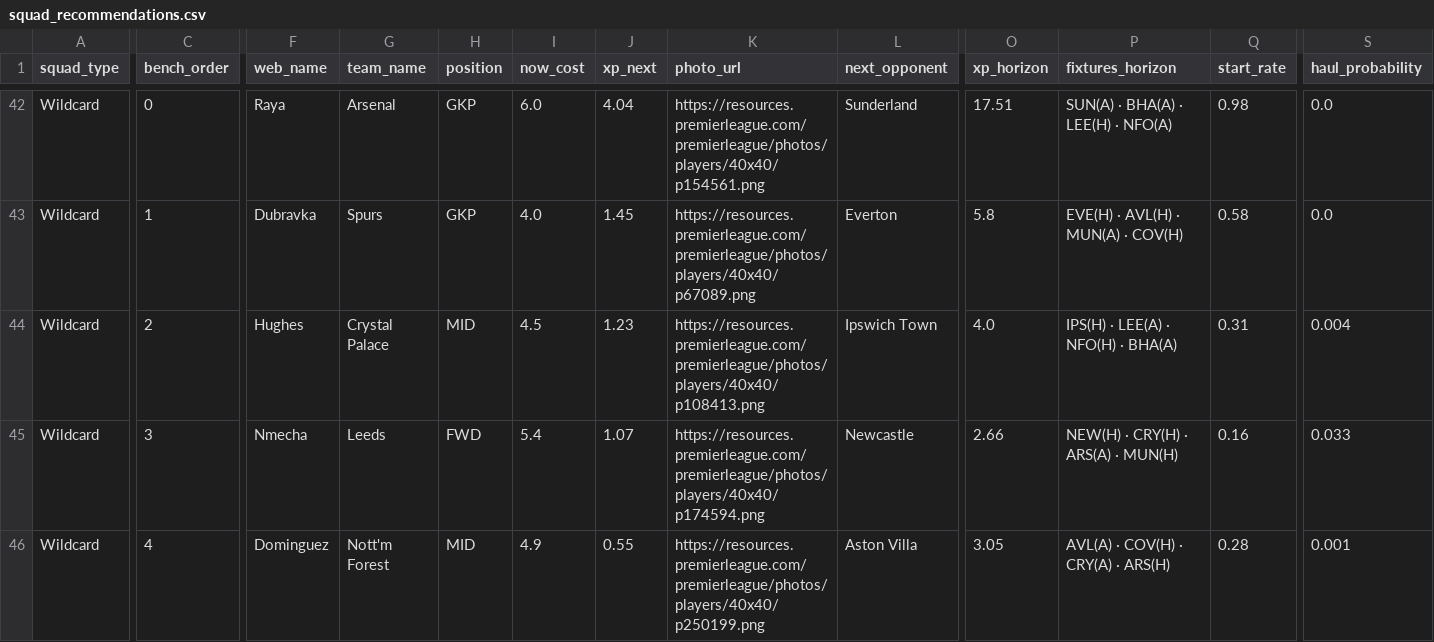
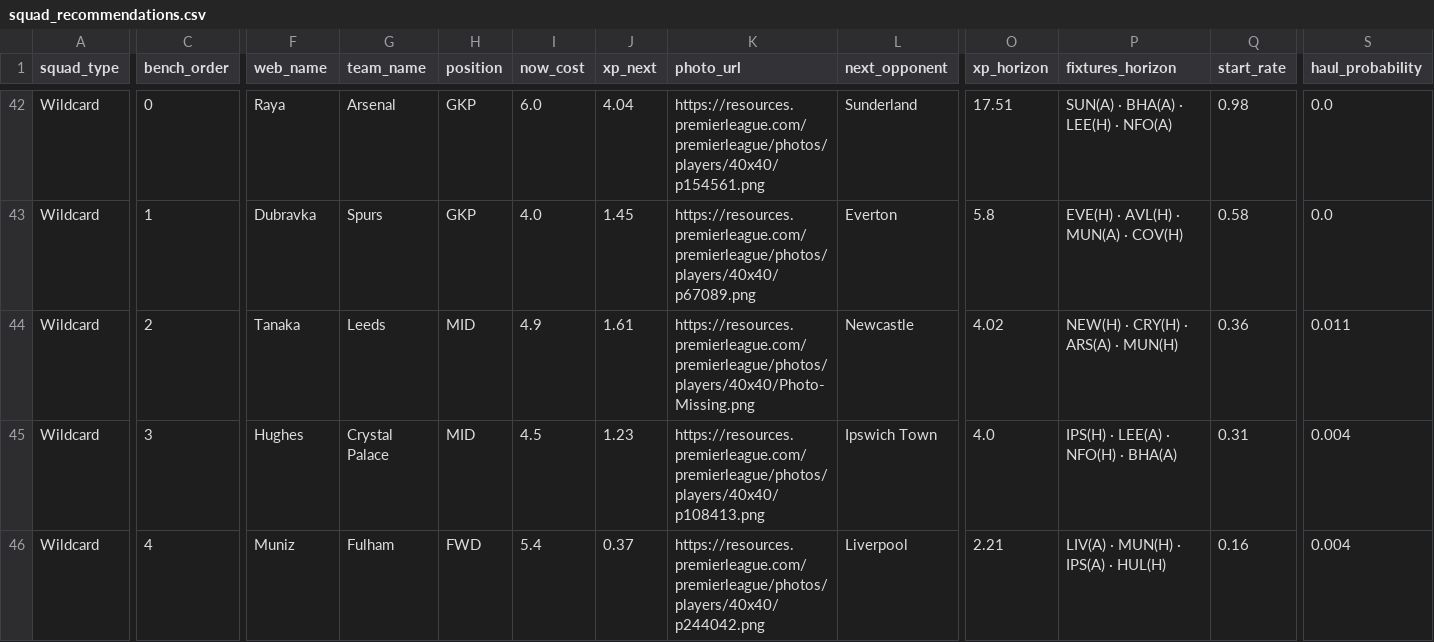
Before and after one commit to vinilop1114/gameweek-lab, a CSV file: data/processed/squad_recommendations.csv, drawn as a sheet; only a part is shown, gaps mark what is left out; removed rows and columns are numbered as before the commit, all else as after; rows hold the shown columns only; the diff names each change by its address in the sheet, - before the commit and + after, or states it on an @@ line.

```diff
--- a/data/processed/squad_recommendations.csv
+++ b/data/processed/squad_recommendations.csv
+row 44: Wildcard | 2 | Tanaka | Leeds | MID | 4.9 | 1.61 | https://resources.premierleague.com/premierleague/photos/players/40x40/Photo-Missing.png | Newcastle | 4.02 | NEW(H) · CRY(H) · ARS(A) · MUN(H) | 0.36 | 0.011
-C45 (bench_order): 2
+C45 (bench_order): 3
-row 45: Wildcard | 3 | Nmecha | Leeds | FWD | 5.4 | 1.07 | https://resources.premierleague.com/premierleague/photos/players/40x40/p174594.png | Newcastle | 2.66 | NEW(H) · CRY(H) · ARS(A) · MUN(H) | 0.16 | 0.033
-F46 (web_name): Dominguez
+F46 (web_name): Muniz
-G46 (team_name): Nott'm Forest
+G46 (team_name): Fulham
-H46 (position): MID
+H46 (position): FWD
-I46 (now_cost): 4.9
+I46 (now_cost): 5.4
-J46 (xp_next): 0.55
+J46 (xp_next): 0.37
-K46 (photo_url): https://resources.premierleague.com/premierleague/photos/players/40x40/p250199.png
+K46 (photo_url): https://resources.premierleague.com/premierleague/photos/players/40x40/p244042.png
-L46 (next_opponent): Aston Villa
+L46 (next_opponent): Liverpool
-O46 (xp_horizon): 3.05
+O46 (xp_horizon): 2.21
-P46 (fixtures_horizon): AVL(A) · COV(H) · CRY(A) · ARS(H)
+P46 (fixtures_horizon): LIV(A) · MUN(H) · IPS(A) · HUL(H)
-Q46 (start_rate): 0.28
+Q46 (start_rate): 0.16
-S46 (haul_probability): 0.001
+S46 (haul_probability): 0.004
```
Also changed, not shown: data/processed/players.csv, data/processed/players_scored.csv, 1 other file.
